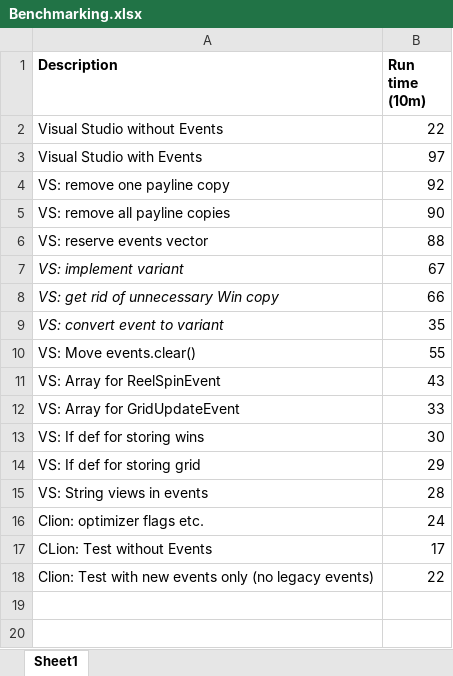
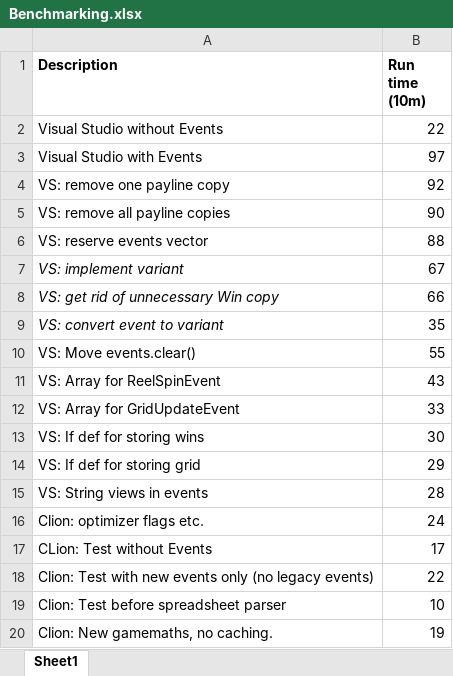
Before and after one commit to terry7cherry/my-web-of-wonders, an Excel workbook: Benchmarking.xlsx, sheet Sheet1, drawn as a sheet; values as stored, in another font and other column widths than the file's, no borders; the diff names each change by its address in the sheet, - before the commit and + after, or states it on an @@ line.

Commit message:
Implemented spreadsheet parsing

```diff
--- a/Benchmarking.xlsx (sheet Sheet1)
+++ b/Benchmarking.xlsx (sheet Sheet1)
+row 19: Clion: Test before spreadsheet parser | 10
+row 20: Clion: New gamemaths, no caching. | 19
```
Also changed, not shown: 36 other files.
